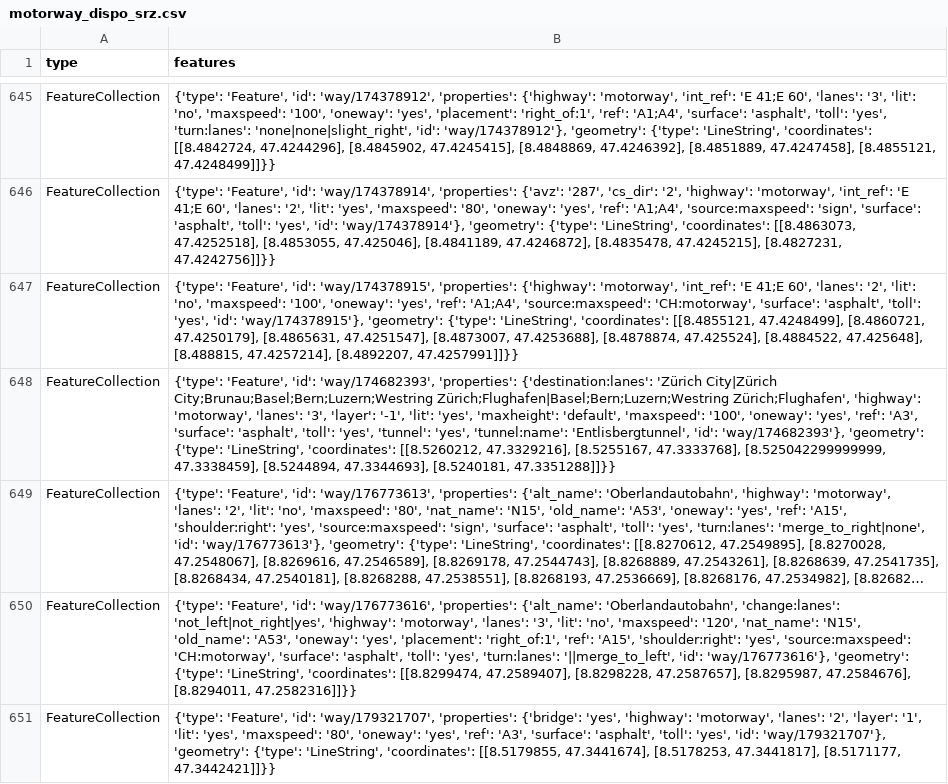
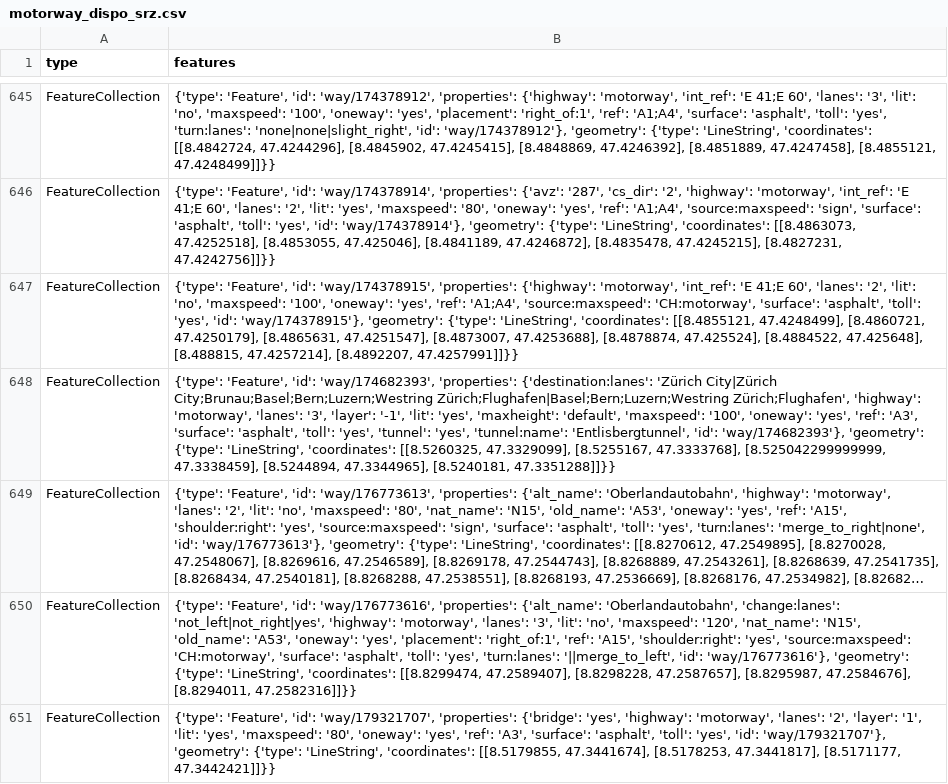
Before and after one commit to OpenBracketsCH/rescue-data, a CSV file: data/csv/highway/motorway/motorway_dispo_srz.csv, drawn as a sheet; only a part is shown, gaps mark what is left out; long unchanged cells end in …; the diff covers the shown part only; the diff names each change by its address in the sheet, - before the commit and + after, or states it on an @@ line.

```diff
--- a/data/csv/highway/motorway/motorway_dispo_srz.csv
+++ b/data/csv/highway/motorway/motorway_dispo_srz.csv
-B648 (features): …'LineString', 'coordinates': [[8.5260212, 47.3329216], [8.5255167, 47.3333768], [8.525042299999999, 47.3338459], [8.5244894, 47.3344693], [8.5240181, 47.3351288]]}}
+B648 (features): …'LineString', 'coordinates': [[8.5260325, 47.3329099], [8.5255167, 47.3333768], [8.525042299999999, 47.3338459], [8.5244894, 47.3344965], [8.5240181, 47.3351288]]}}
```
Also changed, not shown: 4 added rows and 16 edited cells elsewhere in this file, data/csv/pharmacy/pharmacy_dispo_srz.csv, data/csv/pharmacy/pharmacy_kt_zh.csv, 7 other files.
